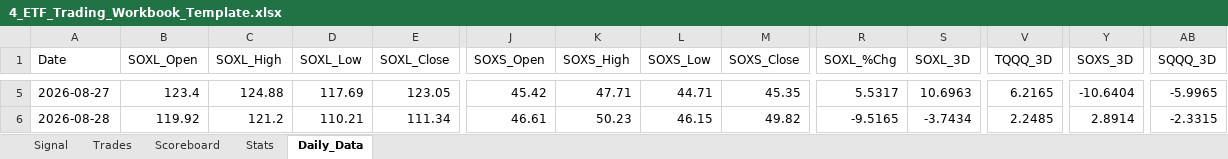
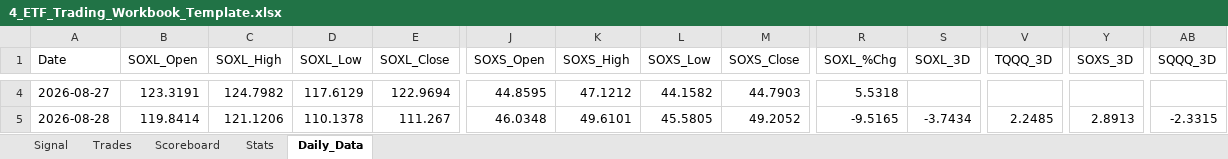
Before and after one commit to mrpink970/4-etf-trading-plan, an Excel workbook: 4_ETF_Trading_Workbook_Template.xlsx, sheet Daily_Data, drawn as a sheet; only a part is shown, gaps mark what is left out; values as stored, in another font and other column widths than the file's, no borders; addresses are those after the commit; the diff covers the shown part only; the diff names each change by its address in the sheet, - before the commit and + after, or states it on an @@ line.

```diff
--- a/4_ETF_Trading_Workbook_Template.xlsx (sheet Daily_Data)
+++ b/4_ETF_Trading_Workbook_Template.xlsx (sheet Daily_Data)
-B4 (SOXL_Open): 123.4
+B4 (SOXL_Open): 123.3191
-C4 (SOXL_High): 124.88
+C4 (SOXL_High): 124.7982
-D4 (SOXL_Low): 117.69
+D4 (SOXL_Low): 117.6129
-E4 (SOXL_Close): 123.05
+E4 (SOXL_Close): 122.9694
-J4 (SOXS_Open): 45.42
+J4 (SOXS_Open): 44.8595
-K4 (SOXS_High): 47.71
+K4 (SOXS_High): 47.1212
-L4 (SOXS_Low): 44.71
+L4 (SOXS_Low): 44.1582
-M4 (SOXS_Close): 45.35
+M4 (SOXS_Close): 44.7903
-R4 (SOXL_%Chg): 5.5317
+R4 (SOXL_%Chg): 5.5318
-S4 (SOXL_3D): 10.6963
+S4 (SOXL_3D): (empty)
-V4 (TQQQ_3D): 6.2165
+V4 (TQQQ_3D): (empty)
-Y4 (SOXS_3D): -10.6404
+Y4 (SOXS_3D): (empty)
-AB4 (SQQQ_3D): -5.9965
+AB4 (SQQQ_3D): (empty)
-B5 (SOXL_Open): 119.92
+B5 (SOXL_Open): 119.8414
-C5 (SOXL_High): 121.2
+C5 (SOXL_High): 121.1206
-D5 (SOXL_Low): 110.21
+D5 (SOXL_Low): 110.1378
-E5 (SOXL_Close): 111.34
+E5 (SOXL_Close): 111.267
-J5 (SOXS_Open): 46.61
+J5 (SOXS_Open): 46.0348
-K5 (SOXS_High): 50.23
+K5 (SOXS_High): 49.6101
-L5 (SOXS_Low): 46.15
+L5 (SOXS_Low): 45.5805
-M5 (SOXS_Close): 49.82
+M5 (SOXS_Close): 49.2052
-Y5 (SOXS_3D): 2.8914
+Y5 (SOXS_3D): 2.8913
```
Also changed, not shown: 1 added row, 1 removed row and 187 edited cells elsewhere in this sheet, sheet Signal.
